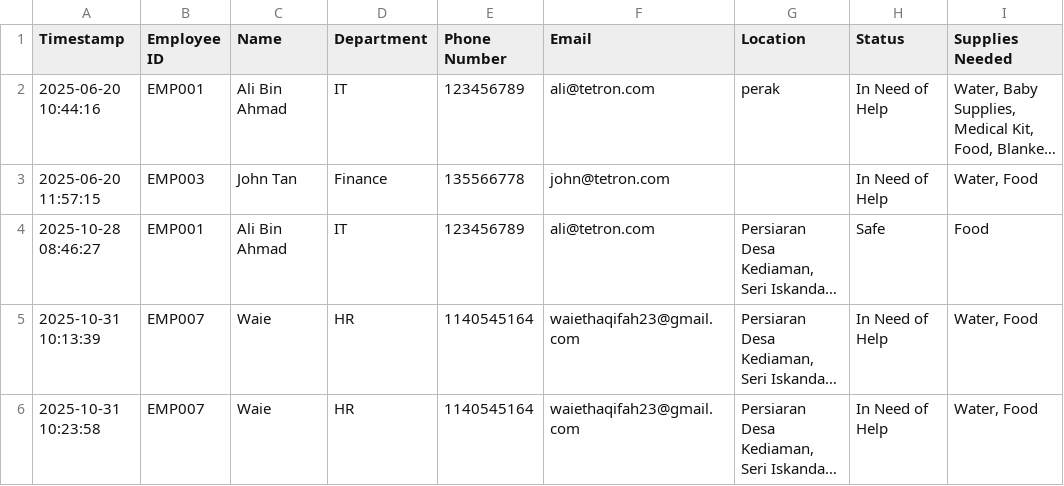
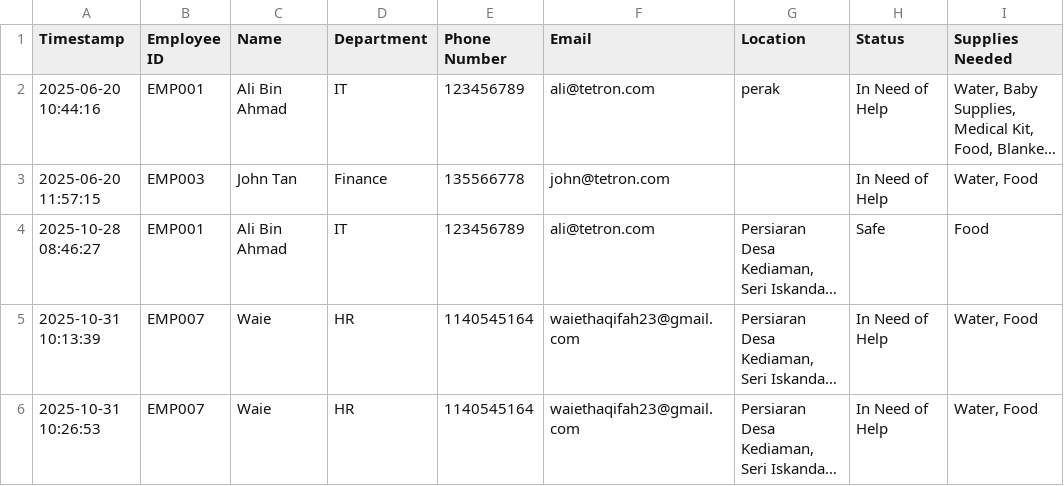
Before and after one commit to waiethaqifah/FYP1, a CSV file: requests.csv, drawn as a sheet; only a part is shown; long unchanged cells end in …; the diff names each change by its address in the sheet, - before the commit and + after, or states it on an @@ line.

Commit message:
Update requests.csv via Streamlit

```diff
--- a/requests.csv
+++ b/requests.csv
-A6 (Timestamp): 2025-10-31 10:23:58
+A6 (Timestamp): 2025-10-31 10:26:53
```
